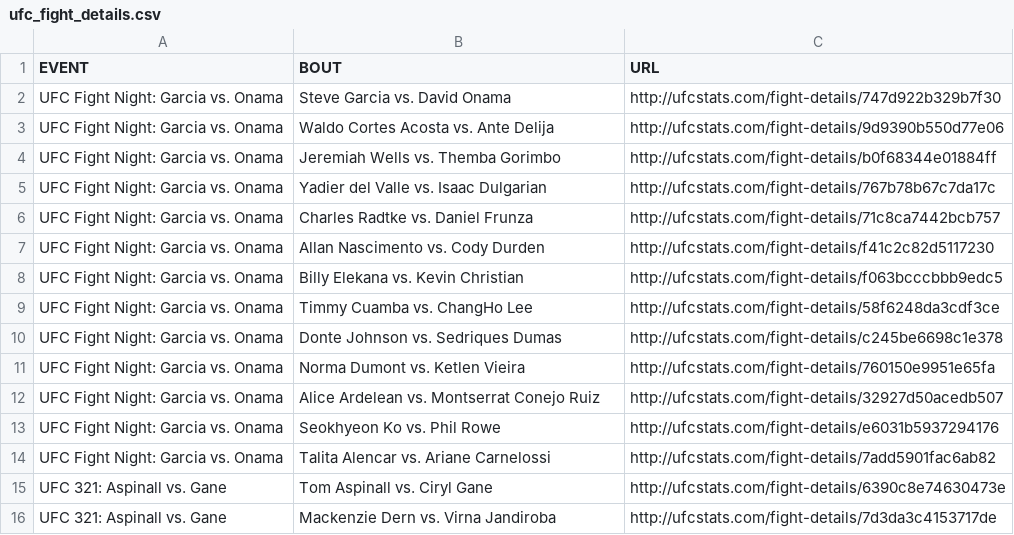
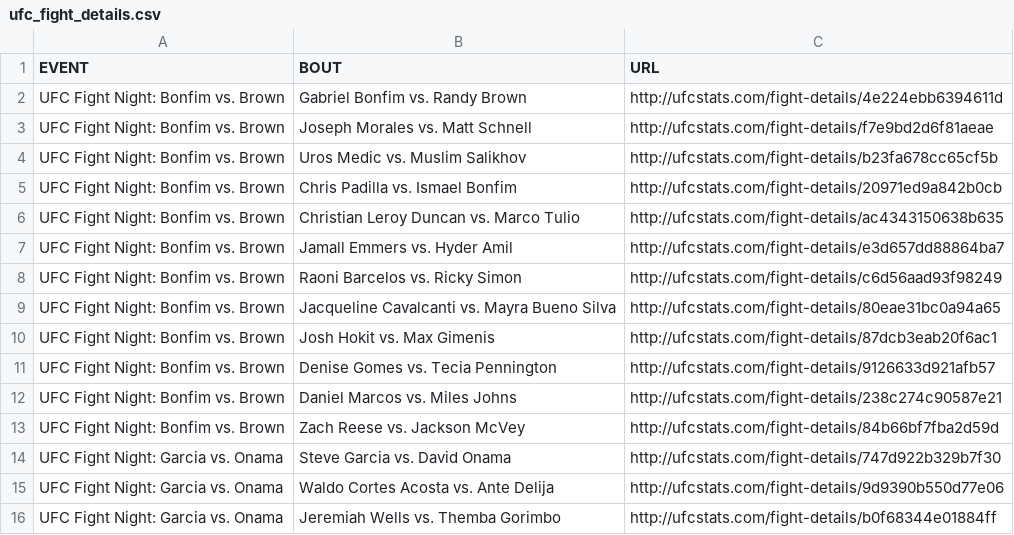
Before and after one commit to Greco1899/scrape_ufc_stats, a CSV file: ufc_fight_details.csv, drawn as a sheet; only a part is shown; the shorter side is filled out with more unchanged rows.

Commit message:
2025-11-09 data refresh

```diff
--- a/ufc_fight_details.csv
+++ b/ufc_fight_details.csv
@@ -1,2 +1,14 @@
 EVENT,BOUT,URL
+UFC Fight Night: Bonfim vs. Brown,Gabriel Bonfim vs. Randy Brown,http://ufcstats.com/fight-details/4e224ebb6394611d
+UFC Fight Night: Bonfim vs. Brown,Joseph Morales vs. Matt Schnell,http://ufcstats.com/fight-details/f7e9bd2d6f81aeae
+UFC Fight Night: Bonfim vs. Brown,Uros Medic vs. Muslim Salikhov,http://ufcstats.com/fight-details/b23fa678cc65cf5b
+UFC Fight Night: Bonfim vs. Brown,Chris Padilla vs. Ismael Bonfim,http://ufcstats.com/fight-details/20971ed9a842b0cb
+UFC Fight Night: Bonfim vs. Brown,Christian Leroy Duncan vs. Marco Tulio,http://ufcstats.com/fight-details/ac4343150638b635
+UFC Fight Night: Bonfim vs. Brown,Jamall Emmers vs. Hyder Amil,http://ufcstats.com/fight-details/e3d657dd88864ba7
+UFC Fight Night: Bonfim vs. Brown,Raoni Barcelos vs. Ricky Simon,http://ufcstats.com/fight-details/c6d56aad93f98249
+UFC Fight Night: Bonfim vs. Brown,Jacqueline Cavalcanti vs. Mayra Bueno Silva,http://ufcstats.com/fight-details/80eae31bc0a94a65
+UFC Fight Night: Bonfim vs. Brown,Josh Hokit vs. Max Gimenis,http://ufcstats.com/fight-details/87dcb3eab20f6ac1
+UFC Fight Night: Bonfim vs. Brown,Denise Gomes vs. Tecia Pennington,http://ufcstats.com/fight-details/9126633d921afb57
+UFC Fight Night: Bonfim vs. Brown,Daniel Marcos vs. Miles Johns,http://ufcstats.com/fight-details/238c274c90587e21
+UFC Fight Night: Bonfim vs. Brown,Zach Reese vs. Jackson McVey,http://ufcstats.com/fight-details/84b66bf7fba2d59d
 UFC Fight Night: Garcia vs. Onama,Steve Garcia vs. David Onama,http://ufcstats.com/fight-details/747d922b329b7f30
```
Also changed, not shown: ufc_event_details.csv, 1 other file.
